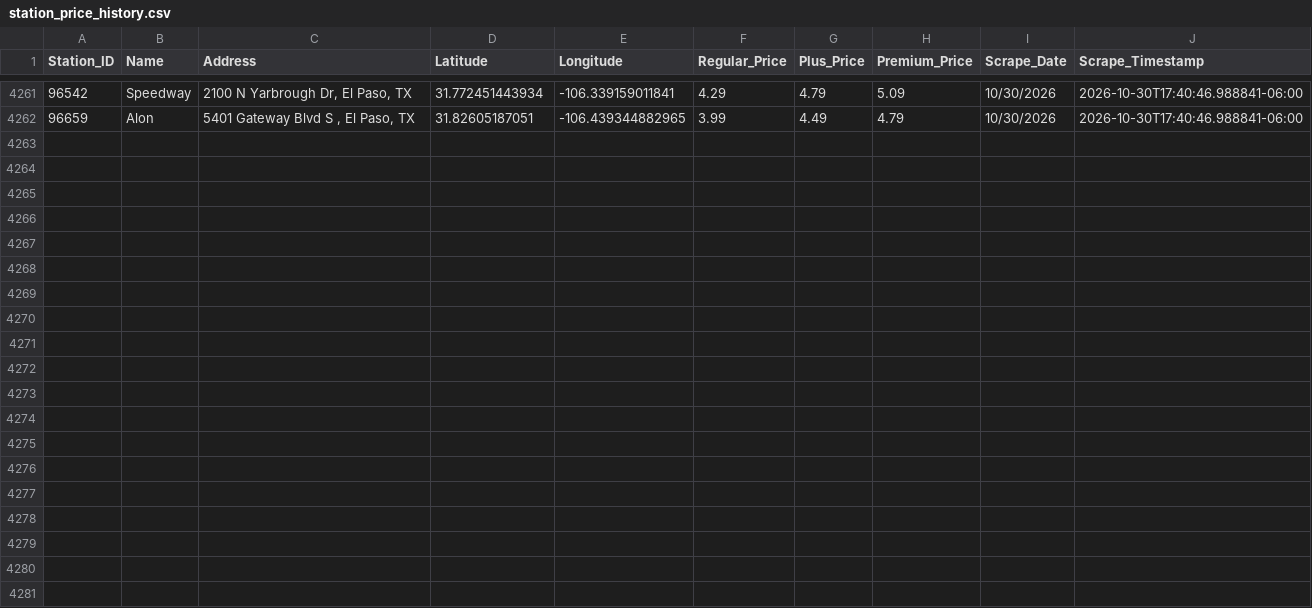
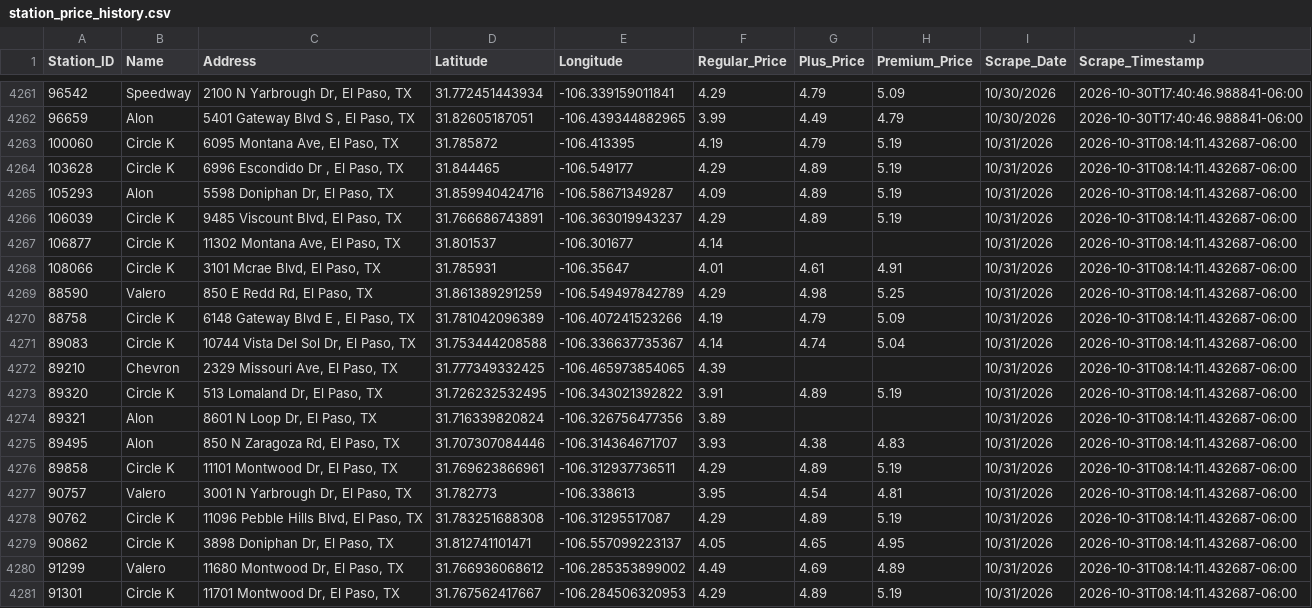
Before and after one commit to hoffmanap/epgas, a CSV file: station_price_history.csv, drawn as a sheet; only a part is shown, gaps mark what is left out.

```diff
--- a/station_price_history.csv
+++ b/station_price_history.csv
@@ -4262 +4262,20 @@ Station_ID,Name,Address,Latitude,Longitude,Regular_Price,Plus_Price,Premium_Pric
 96659,Alon,"5401 Gateway Blvd S , El Paso, TX",31.82605187051,-106.439344882965,3.99,4.49,4.79,10/30/2026,2026-10-30T17:40:46.988841-06:00
+100060,Circle K,"6095 Montana Ave, El Paso, TX",31.785872,-106.413395,4.19,4.79,5.19,10/31/2026,2026-10-31T08:14:11.432687-06:00
+103628,Circle K,"6996 Escondido Dr , El Paso, TX",31.844465,-106.549177,4.29,4.89,5.19,10/31/2026,2026-10-31T08:14:11.432687-06:00
+105293,Alon,"5598 Doniphan Dr, El Paso, TX",31.859940424716,-106.58671349287,4.09,4.89,5.19,10/31/2026,2026-10-31T08:14:11.432687-06:00
+106039,Circle K,"9485 Viscount Blvd, El Paso, TX",31.766686743891,-106.363019943237,4.29,4.89,5.19,10/31/2026,2026-10-31T08:14:11.432687-06:00
+106877,Circle K,"11302 Montana Ave, El Paso, TX",31.801537,-106.301677,4.14,,,10/31/2026,2026-10-31T08:14:11.432687-06:00
+108066,Circle K,"3101 Mcrae Blvd, El Paso, TX",31.785931,-106.35647,4.01,4.61,4.91,10/31/2026,2026-10-31T08:14:11.432687-06:00
+88590,Valero,"850 E Redd Rd, El Paso, TX",31.861389291259,-106.549497842789,4.29,4.98,5.25,10/31/2026,2026-10-31T08:14:11.432687-06:00
+88758,Circle K,"6148 Gateway Blvd E , El Paso, TX",31.781042096389,-106.407241523266,4.19,4.79,5.09,10/31/2026,2026-10-31T08:14:11.432687-06:00
+89083,Circle K,"10744 Vista Del Sol Dr, El Paso, TX",31.753444208588,-106.336637735367,4.14,4.74,5.04,10/31/2026,2026-10-31T08:14:11.432687-06:00
+89210,Chevron,"2329 Missouri Ave, El Paso, TX",31.777349332425,-106.465973854065,4.39,,,10/31/2026,2026-10-31T08:14:11.432687-06:00
+89320,Circle K,"513 Lomaland Dr, El Paso, TX",31.726232532495,-106.343021392822,3.91,4.89,5.19,10/31/2026,2026-10-31T08:14:11.432687-06:00
+89321,Alon,"8601 N Loop Dr, El Paso, TX",31.716339820824,-106.326756477356,3.89,,,10/31/2026,2026-10-31T08:14:11.432687-06:00
+89495,Alon,"850 N Zaragoza Rd, El Paso, TX",31.707307084446,-106.314364671707,3.93,4.38,4.83,10/31/2026,2026-10-31T08:14:11.432687-06:00
+89858,Circle K,"11101 Montwood Dr, El Paso, TX",31.769623866961,-106.312937736511,4.29,4.89,5.19,10/31/2026,2026-10-31T08:14:11.432687-06:00
+90757,Valero,"3001 N Yarbrough Dr, El Paso, TX",31.782773,-106.338613,3.95,4.54,4.81,10/31/2026,2026-10-31T08:14:11.432687-06:00
+90762,Circle K,"11096 Pebble Hills Blvd, El Paso, TX",31.783251688308,-106.31295517087,4.29,4.89,5.19,10/31/2026,2026-10-31T08:14:11.432687-06:00
+90862,Circle K,"3898 Doniphan Dr, El Paso, TX",31.812741101471,-106.557099223137,4.05,4.65,4.95,10/31/2026,2026-10-31T08:14:11.432687-06:00
+91299,Valero,"11680 Montwood Dr, El Paso, TX",31.766936068612,-106.285353899002,4.49,4.69,4.89,10/31/2026,2026-10-31T08:14:11.432687-06:00
+91301,Circle K,"11701 Montwood Dr, El Paso, TX",31.767562417667,-106.284506320953,4.29,4.89,5.19,10/31/2026,2026-10-31T08:14:11.432687-06:00
```
Also changed, not shown: el_paso_gas_prices.csv.
